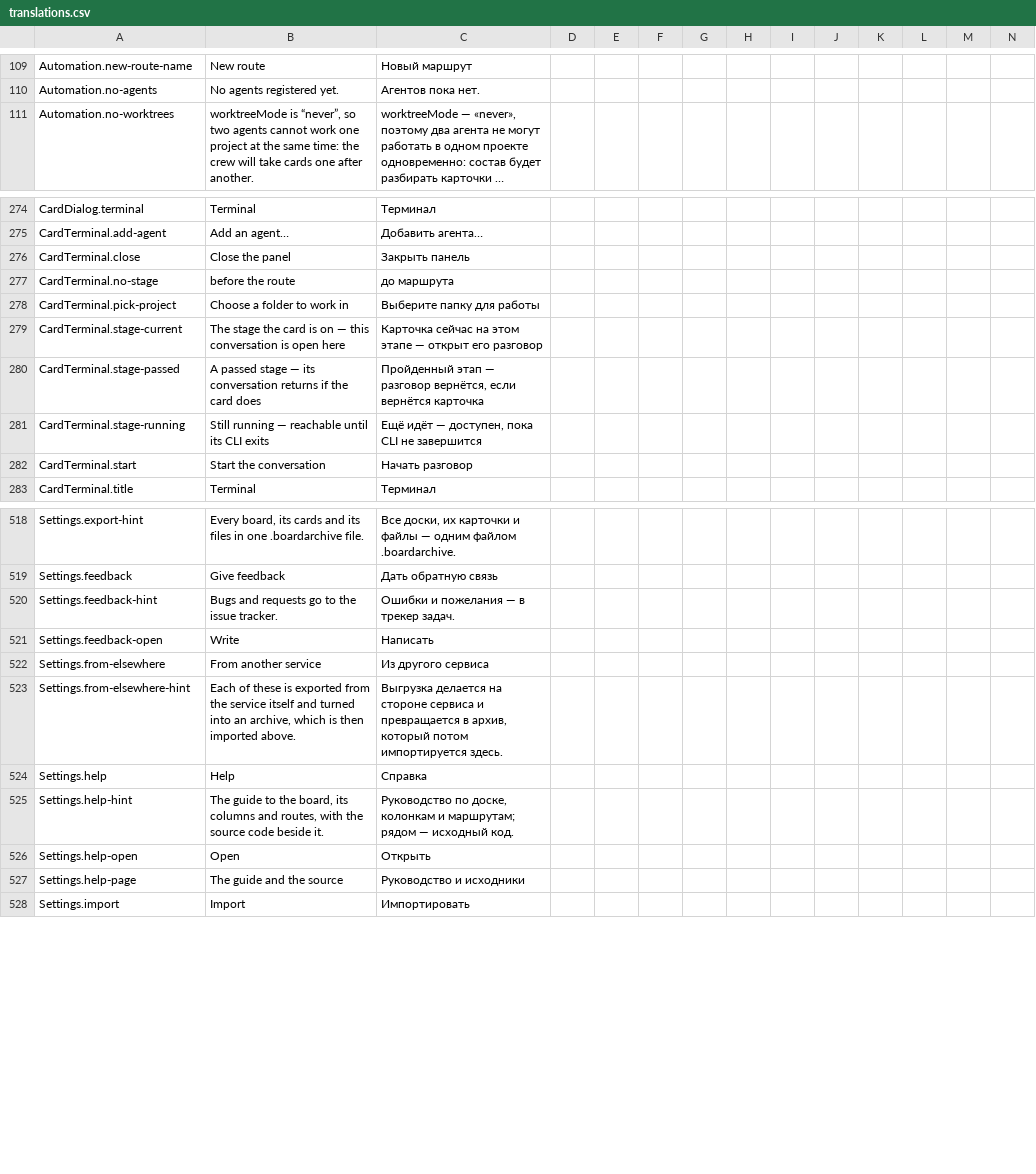
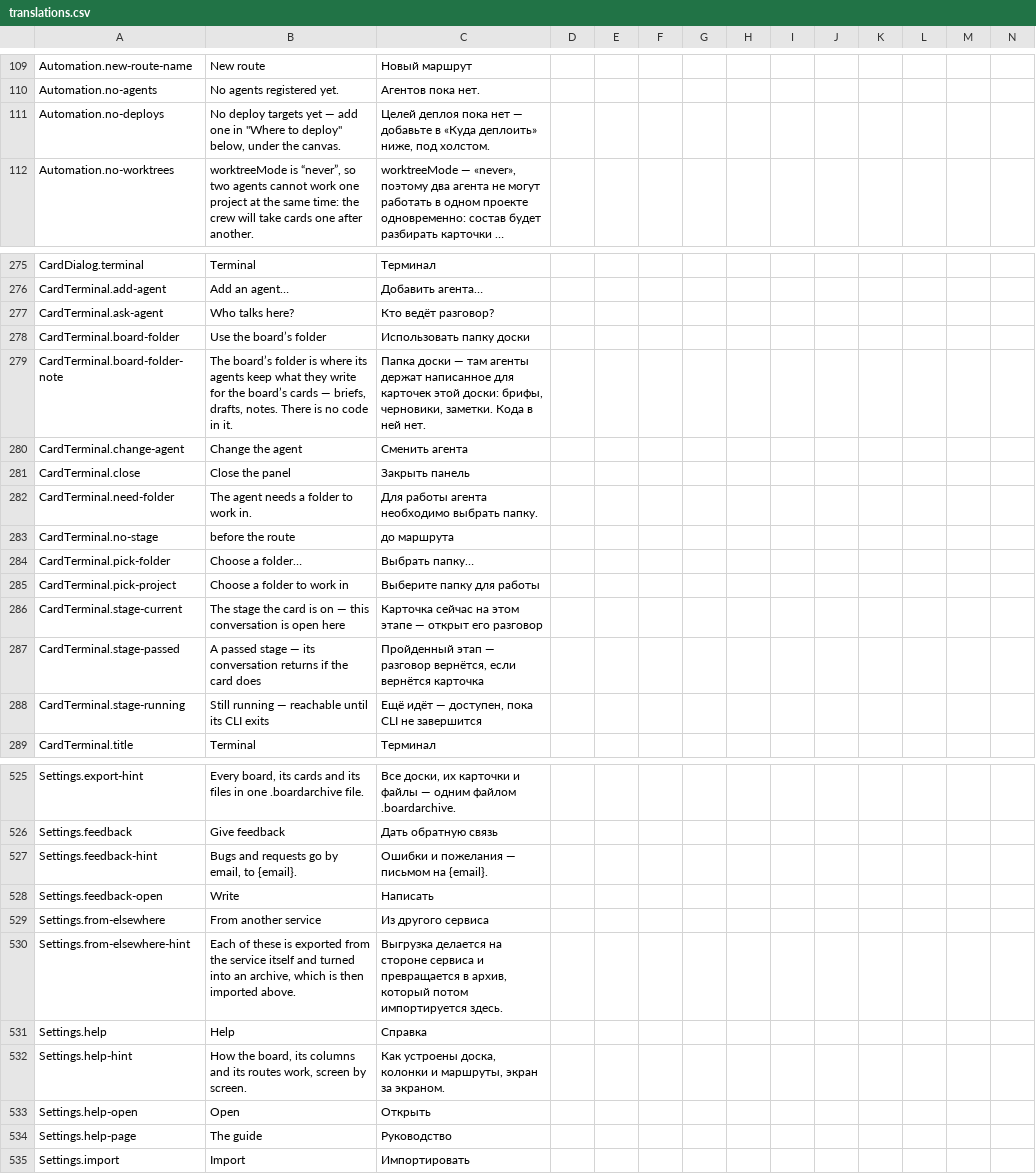
Before and after one commit to artipop/xciii, a CSV file: webapp/i18n/translations.csv, drawn as a sheet; only a part is shown, gaps mark what is left out; long unchanged cells end in …; removed rows and columns are numbered as before the commit, all else as after; rows hold the shown columns only; the diff covers the shown part only; the diff names each change by its address in the sheet, - before the commit and + after, or states it on an @@ line.

```diff
--- a/webapp/i18n/translations.csv
+++ b/webapp/i18n/translations.csv
+row 111: Automation.no-deploys | No deploy targets yet — add one in "Where to deploy" below, under the canvas. | Целей деплоя пока нет — добавьте в «Куда деплоить» ниже, под холстом.
+row 277: CardTerminal.ask-agent | Who talks here? | Кто ведёт разговор?
+row 278: CardTerminal.board-folder | Use the board’s folder | Использовать папку доски
+row 279: CardTerminal.board-folder-note | The board’s folder is where its agents keep what they write for the board’s cards — briefs, drafts, notes. There is no code in it. | Папка доски — там агенты держат написанное для карточек этой доски: брифы, черновики, заметки. Кода в ней нет.
+row 280: CardTerminal.change-agent | Change the agent | Сменить агента
+row 282: CardTerminal.need-folder | The agent needs a folder to work in. | Для работы агента необходимо выбрать папку.
+row 284: CardTerminal.pick-folder | Choose a folder… | Выбрать папку…
-row 282: CardTerminal.start | Start the conversation | Начать разговор
-B527: Bugs and requests go to the issue tracker.
+B527: Bugs and requests go by email, to {email}.
-C527: Ошибки и пожелания — в трекер задач.
+C527: Ошибки и пожелания — письмом на {email}.
-B532: The guide to the board, its columns and routes, with the source code beside it.
+B532: How the board, its columns and its routes work, screen by screen.
-C532: Руководство по доске, колонкам и маршрутам; рядом — исходный код.
+C532: Как устроены доска, колонки и маршруты, экран за экраном.
-B534: The guide and the source
+B534: The guide
-C534: Руководство и исходники
+C534: Руководство
```
Also changed, not shown: 2 added rows and 19 edited cells elsewhere in this file, 27 other files.
